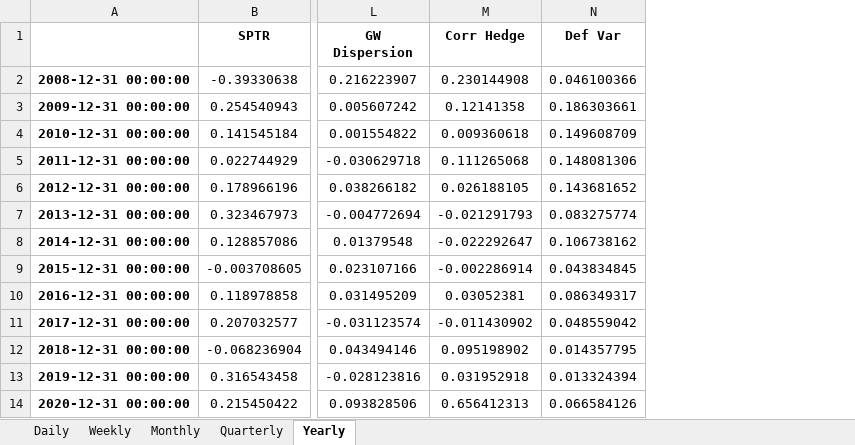
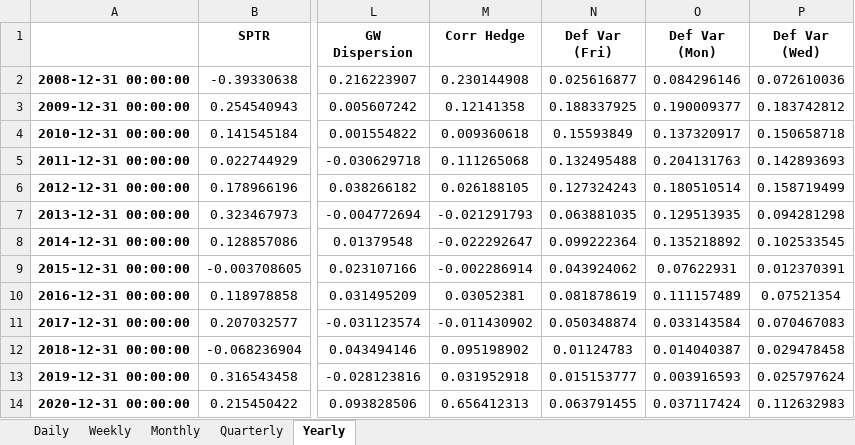
Before and after one commit to pforjoeUPS/RMP, an Excel workbook: EquityHedging/data/ups_equity_hedge/returns_data.xlsx, sheet Yearly, drawn as a sheet; only a part is shown, gaps mark what is left out; values as stored, in another font and other column widths than the file's, no borders; conditional formats not drawn; removed rows and columns are numbered as before the commit, all else as after; the diff names each change by its address in the sheet, - before the commit and + after, or states it on an @@ line.

```diff
--- a/EquityHedging/data/ups_equity_hedge/returns_data.xlsx (sheet Yearly)
+++ b/EquityHedging/data/ups_equity_hedge/returns_data.xlsx (sheet Yearly)
-column N (Def Var), rows 2-14: 0.046100366 | 0.186303661 | 0.149608709 | 0.148081306 | 0.143681652 | 0.083275774 | 0.106738162 | 0.043834845 | 0.086349317 | 0.048559042 | 0.014357795 | 0.013324394 | 0.066584126
+column N (Def Var (Fri)), rows 2-14: 0.025616877 | 0.188337925 | 0.15593849 | 0.132495488 | 0.127324243 | 0.063881035 | 0.099222364 | 0.043924062 | 0.081878619 | 0.050348874 | 0.01124783 | 0.015153777 | 0.063791455
+column O (Def Var (Mon)), rows 2-14: 0.084296146 | 0.190009377 | 0.137320917 | 0.204131763 | 0.180510514 | 0.129513935 | 0.135218892 | 0.07622931 | 0.111157489 | 0.033143584 | 0.014040387 | 0.003916593 | 0.037117424
+column P (Def Var (Wed)), rows 2-14: 0.072610036 | 0.183742812 | 0.150658718 | 0.142893693 | 0.158719499 | 0.094281298 | 0.102533545 | 0.012370391 | 0.07521354 | 0.070467083 | 0.029478458 | 0.025797624 | 0.112632983
```
Also changed, not shown: sheet Quarterly, sheet Monthly, sheet Weekly, sheet Daily, 1 other file.
